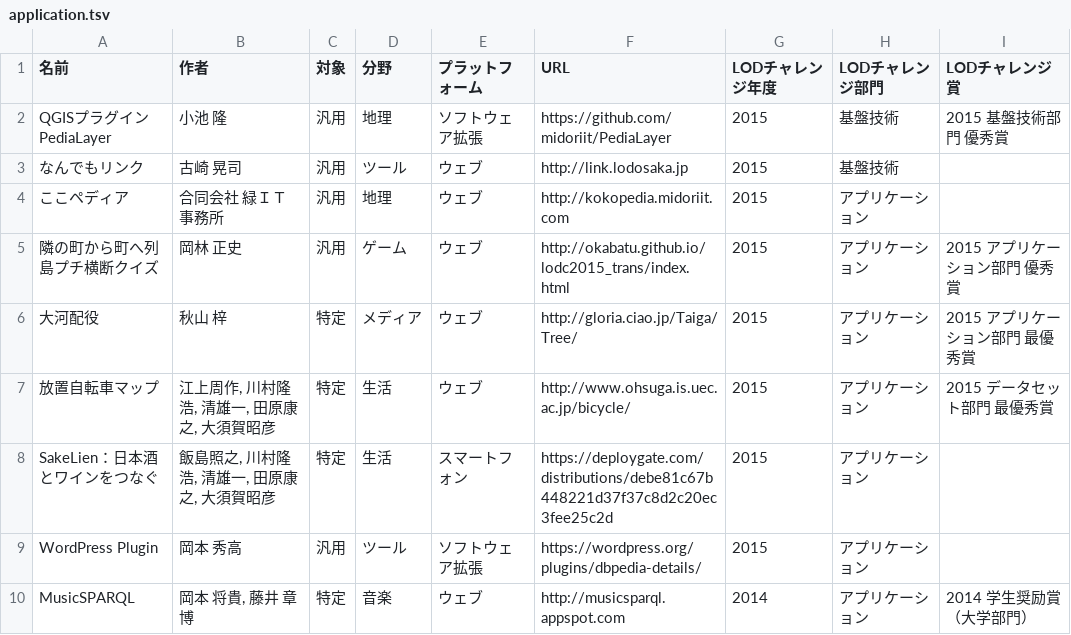
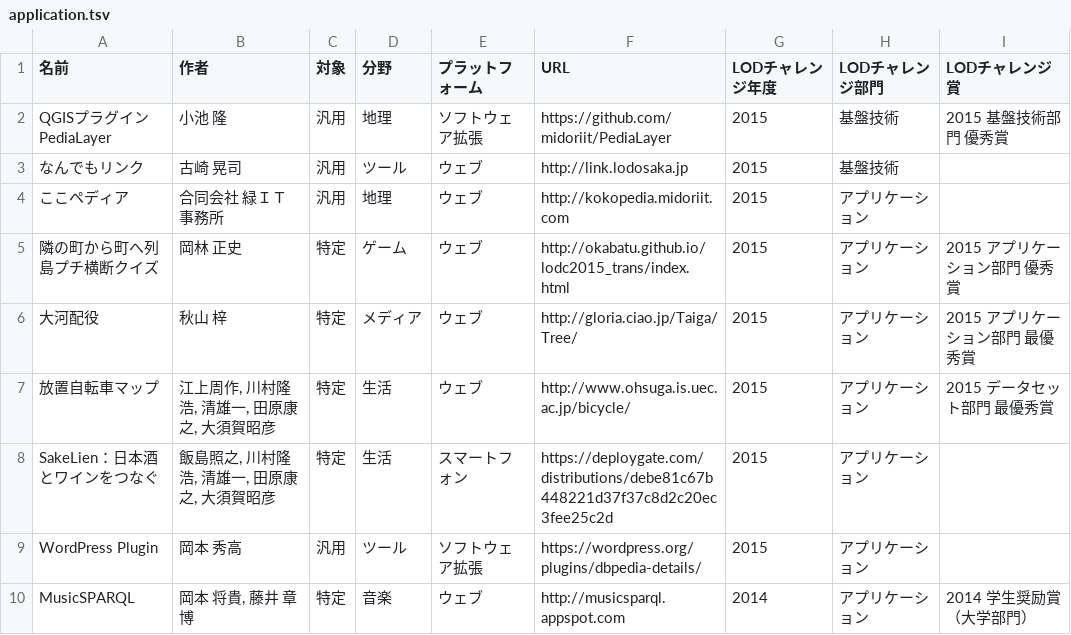
Before and after one commit to fumi/dbpedia-japanese-usecases, a TSV file: data/application.tsv, drawn as a sheet; only a part is shown.

Commit message:
Update application.tsv

```diff
--- a/data/application.tsv
+++ b/data/application.tsv
@@ -4,3 +4,3 @@ QGISプラグイン PediaLayer	小池 隆	汎用	地理	ソフトウェア拡張
 ここペディア	合同会社 緑ＩＴ事務所 	汎用	地理	ウェブ	http://kokopedia.midoriit.com	2015	アプリケーション	
-隣の町から町へ列島プチ横断クイズ	岡林 正史	汎用	ゲーム	ウェブ	http://okabatu.github.io/lodc2015_trans/index.html	2015	アプリケーション	2015 アプリケーション部門 優秀賞
+隣の町から町へ列島プチ横断クイズ	岡林 正史	特定	ゲーム	ウェブ	http://okabatu.github.io/lodc2015_trans/index.html	2015	アプリケーション	2015 アプリケーション部門 優秀賞
 大河配役	秋山 梓	特定	メディア	ウェブ	http://gloria.ciao.jp/Taiga/Tree/	2015	アプリケーション	2015 アプリケーション部門 最優秀賞
```
